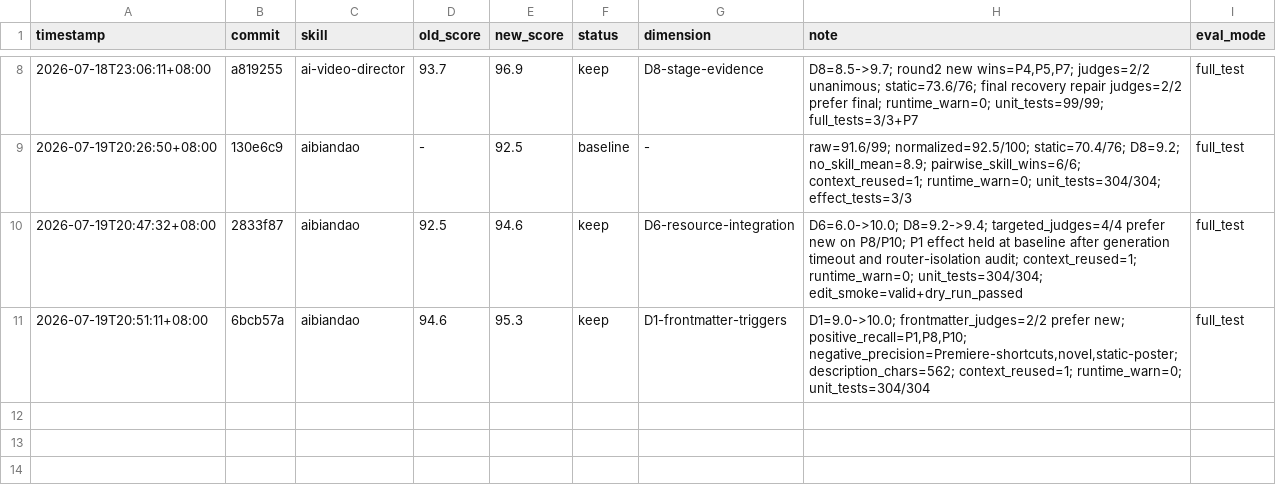
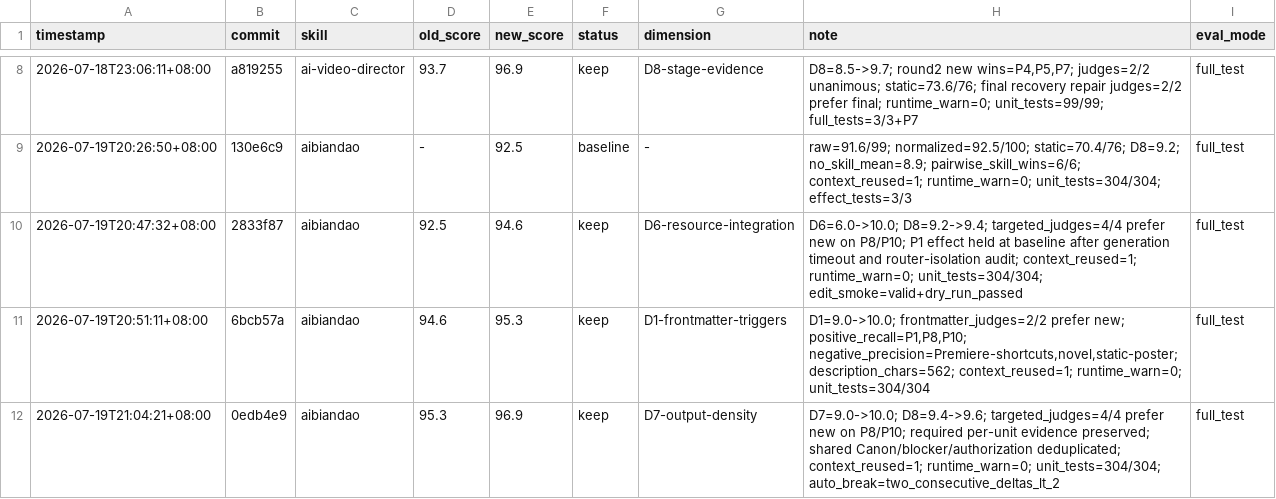
Before and after one commit to zhangzhimiao1994/ai-video-director, a TSV file: results.tsv, drawn as a sheet; only a part is shown, gaps mark what is left out.

Commit message:
test: record Darwin output density round

```diff
--- a/results.tsv
+++ b/results.tsv
@@ -11 +11,2 @@ timestamp	commit	skill	old_score	new_score	status	dimension	note	eval_mode
 2026-07-19T20:51:11+08:00	6bcb57a	aibiandao	94.6	95.3	keep	D1-frontmatter-triggers	D1=9.0->10.0; frontmatter_judges=2/2 prefer new; positive_recall=P1,P8,P10; negative_precision=Premiere-shortcuts,novel,static-poster; description_chars=562; context_reused=1; runtime_warn=0; unit_tests=304/304	full_test
+2026-07-19T21:04:21+08:00	0edb4e9	aibiandao	95.3	96.9	keep	D7-output-density	D7=9.0->10.0; D8=9.4->9.6; targeted_judges=4/4 prefer new on P8/P10; required per-unit evidence preserved; shared Canon/blocker/authorization deduplicated; context_reused=1; runtime_warn=0; unit_tests=304/304; auto_break=two_consecutive_deltas_lt_2	full_test
```
